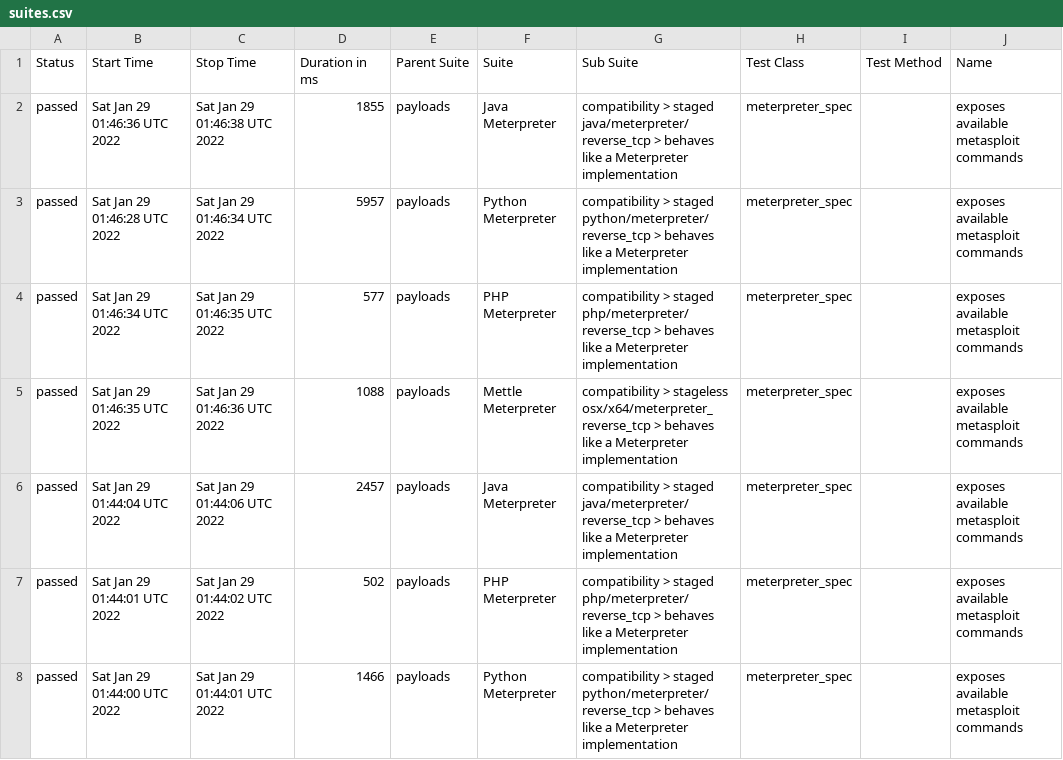
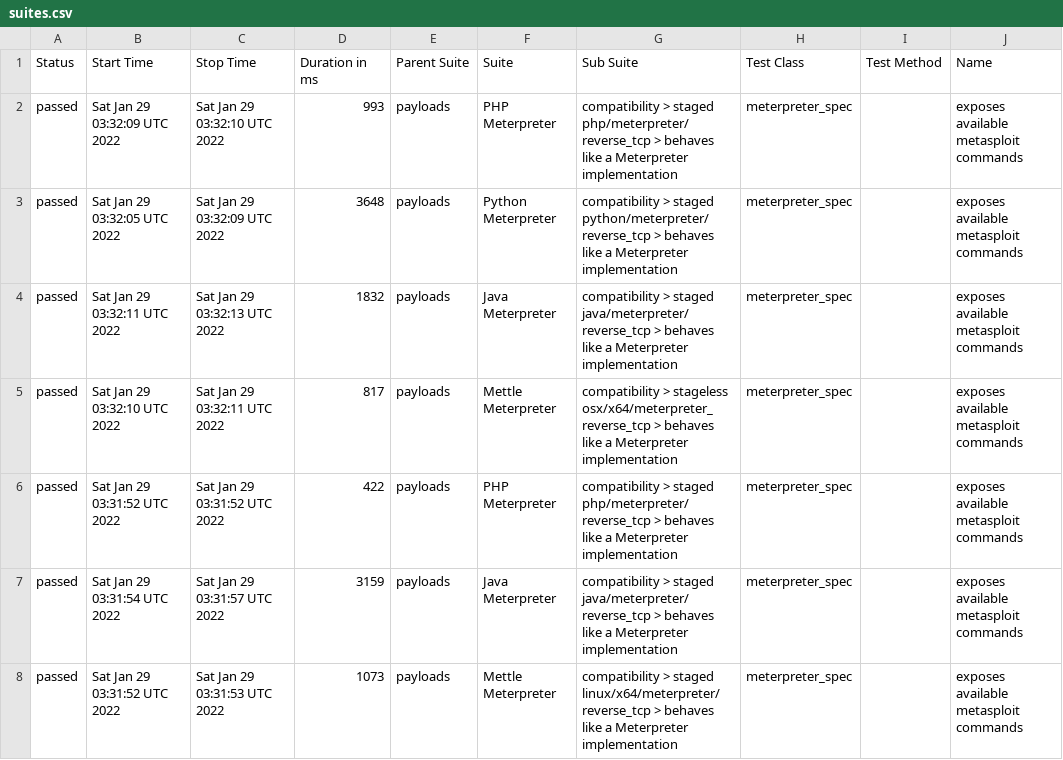
Before and after one commit to AlanFoster/metasploit-framework, a CSV file: data/suites.csv, drawn as a sheet; only a part is shown; the diff covers the shown part only; the diff names each change by its address in the sheet, - before the commit and + after, or states it on an @@ line.

```diff
--- a/data/suites.csv
+++ b/data/suites.csv
-B2 (Start Time): Sat Jan 29 01:46:36 UTC 2022
+B2 (Start Time): Sat Jan 29 03:32:09 UTC 2022
-C2 (Stop Time): Sat Jan 29 01:46:38 UTC 2022
+C2 (Stop Time): Sat Jan 29 03:32:10 UTC 2022
-D2 (Duration in ms): 1855
+D2 (Duration in ms): 993
-F2 (Suite): Java Meterpreter
+F2 (Suite): PHP Meterpreter
-G2 (Sub Suite): …> staged java/meterpreter/reverse_tcp > behaves…
+G2 (Sub Suite): …> staged php/meterpreter/reverse_tcp > behaves…
-B3 (Start Time): Sat Jan 29 01:46:28 UTC 2022
+B3 (Start Time): Sat Jan 29 03:32:05 UTC 2022
-C3 (Stop Time): Sat Jan 29 01:46:34 UTC 2022
+C3 (Stop Time): Sat Jan 29 03:32:09 UTC 2022
-D3 (Duration in ms): 5957
+D3 (Duration in ms): 3648
-B4 (Start Time): Sat Jan 29 01:46:34 UTC 2022
+B4 (Start Time): Sat Jan 29 03:32:11 UTC 2022
-C4 (Stop Time): Sat Jan 29 01:46:35 UTC 2022
+C4 (Stop Time): Sat Jan 29 03:32:13 UTC 2022
-D4 (Duration in ms): 577
+D4 (Duration in ms): 1832
-F4 (Suite): PHP Meterpreter
+F4 (Suite): Java Meterpreter
-G4 (Sub Suite): …> staged php/meterpreter/reverse_tcp > behaves…
+G4 (Sub Suite): …> staged java/meterpreter/reverse_tcp > behaves…
-B5 (Start Time): Sat Jan 29 01:46:35 UTC 2022
+B5 (Start Time): Sat Jan 29 03:32:10 UTC 2022
-C5 (Stop Time): Sat Jan 29 01:46:36 UTC 2022
+C5 (Stop Time): Sat Jan 29 03:32:11 UTC 2022
-D5 (Duration in ms): 1088
+D5 (Duration in ms): 817
-B6 (Start Time): Sat Jan 29 01:44:04 UTC 2022
+B6 (Start Time): Sat Jan 29 03:31:52 UTC 2022
-C6 (Stop Time): Sat Jan 29 01:44:06 UTC 2022
+C6 (Stop Time): Sat Jan 29 03:31:52 UTC 2022
-D6 (Duration in ms): 2457
+D6 (Duration in ms): 422
-F6 (Suite): Java Meterpreter
+F6 (Suite): PHP Meterpreter
-G6 (Sub Suite): …> staged java/meterpreter/reverse_tcp > behaves…
+G6 (Sub Suite): …> staged php/meterpreter/reverse_tcp > behaves…
-B7 (Start Time): Sat Jan 29 01:44:01 UTC 2022
+B7 (Start Time): Sat Jan 29 03:31:54 UTC 2022
-C7 (Stop Time): Sat Jan 29 01:44:02 UTC 2022
+C7 (Stop Time): Sat Jan 29 03:31:57 UTC 2022
-D7 (Duration in ms): 502
+D7 (Duration in ms): 3159
-F7 (Suite): PHP Meterpreter
+F7 (Suite): Java Meterpreter
-G7 (Sub Suite): …> staged php/meterpreter/reverse_tcp > behaves…
+G7 (Sub Suite): …> staged java/meterpreter/reverse_tcp > behaves…
-B8 (Start Time): Sat Jan 29 01:44:00 UTC 2022
+B8 (Start Time): Sat Jan 29 03:31:52 UTC 2022
-C8 (Stop Time): Sat Jan 29 01:44:01 UTC 2022
+C8 (Stop Time): Sat Jan 29 03:31:53 UTC 2022
-D8 (Duration in ms): 1466
+D8 (Duration in ms): 1073
-F8 (Suite): Python Meterpreter
+F8 (Suite): Mettle Meterpreter
-G8 (Sub Suite): …> staged python/meterpreter/reverse_tcp > behaves…
+G8 (Sub Suite): …> staged linux/x64/meterpreter/reverse_tcp > behaves…
```
Also changed, not shown: 37 edited cells elsewhere in this file, 57 other files.
